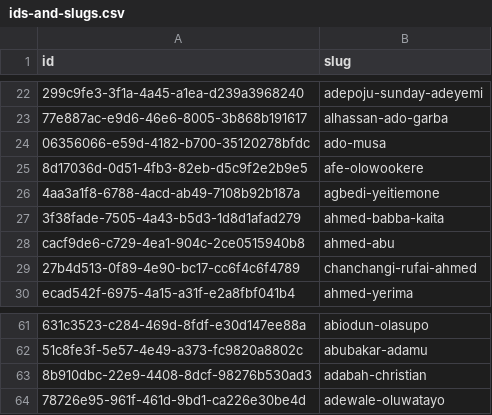
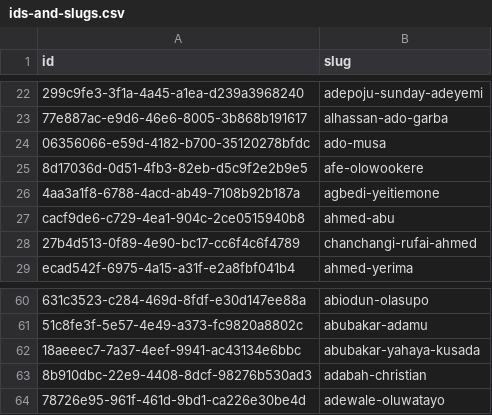
Before and after one commit to theyworkforyou/shineyoureye-static-staging, a CSV file: ids-and-slugs.csv, drawn as a sheet; only a part is shown, gaps mark what is left out; removed rows and columns are numbered as before the commit, all else as after; the diff names each change by its address in the sheet, - before the commit and + after, or states it on an @@ line.

Commit message:
Automated commit of generated static site data
The shineyoureye-sinatra version was: ef5938ef537c5307be744ee5ae50d4b6d1066ae6
The shineyoureye-prose version was: d7ef8d25d10d3e3a355b486d82f12b523535ee56

```diff
--- a/ids-and-slugs.csv
+++ b/ids-and-slugs.csv
-row 27: 3f38fade-7505-4a43-b5d3-1d8d1afad279 | ahmed-babba-kaita
+row 62: 18aeeec7-7a37-4eef-9941-ac43134e6bbc | abubakar-yahaya-kusada
```
Also changed, not shown: 20 other files.
